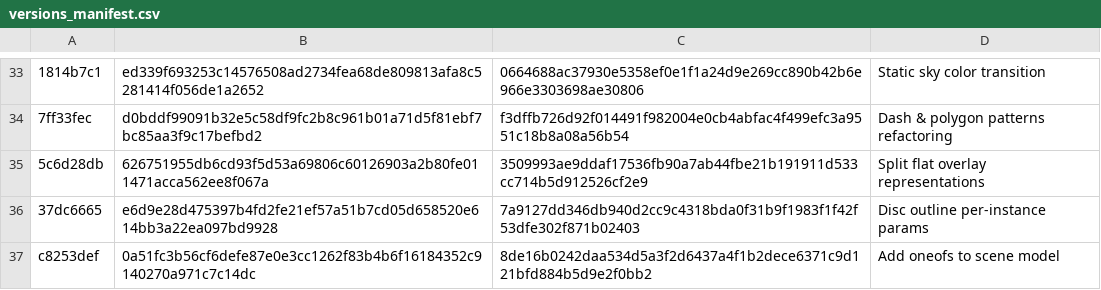
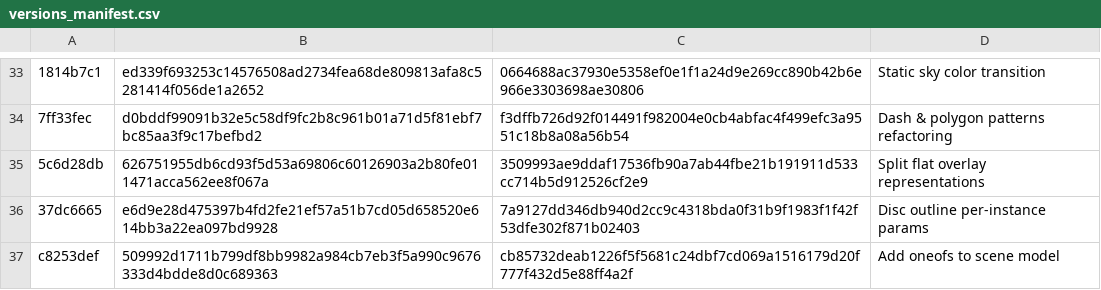
Before and after one commit to siradel-oss/horizon, a CSV file: hrz/protocol/history/versions_manifest.csv, drawn as a sheet; only a part is shown, gaps mark what is left out.

```diff
--- a/hrz/protocol/history/versions_manifest.csv
+++ b/hrz/protocol/history/versions_manifest.csv
@@ -36,2 +36,2 @@
 "37dc6665","e6d9e28d475397b4fd2fe21ef57a51b7cd05d658520e614bb3a22ea097bd9928","7a9127dd346db940d2cc9c4318bda0f31b9f1983f1f42f53dfe302f871b02403","Disc outline per-instance params"
-"c8253def","0a51fc3b56cf6defe87e0e3cc1262f83b4b6f16184352c9140270a971c7c14dc","8de16b0242daa534d5a3f2d6437a4f1b2dece6371c9d121bfd884b5d9e2f0bb2","Add oneofs to scene model"
+"c8253def","509992d1711b799df8bb9982a984cb7eb3f5a990c9676333d4bdde8d0c689363","cb85732deab1226f5f5681c24dbf7cd069a1516179d20f777f432d5e88ff4a2f","Add oneofs to scene model"
```
Also changed, not shown: 16 other files.
